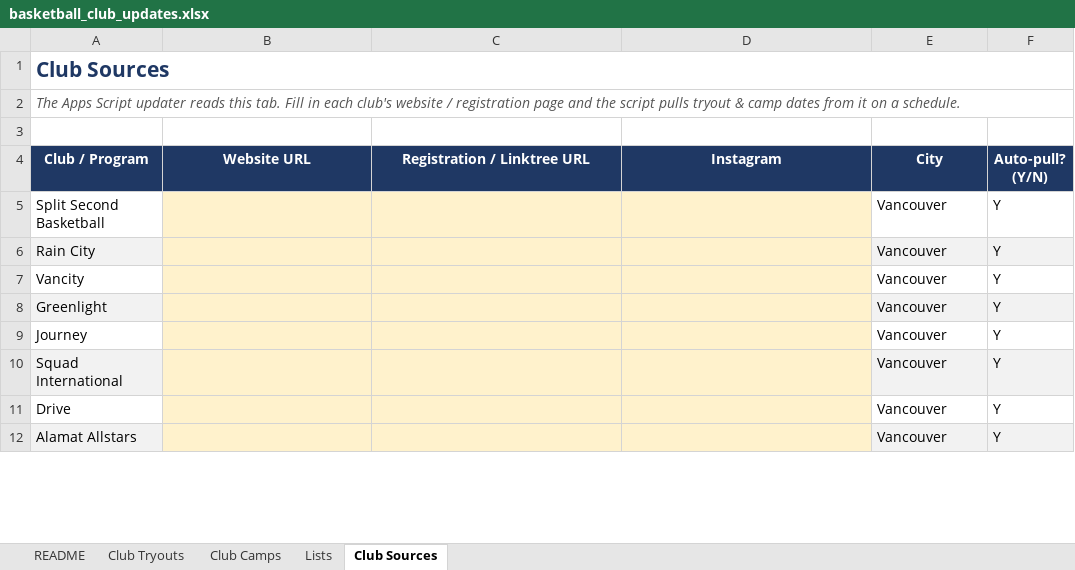
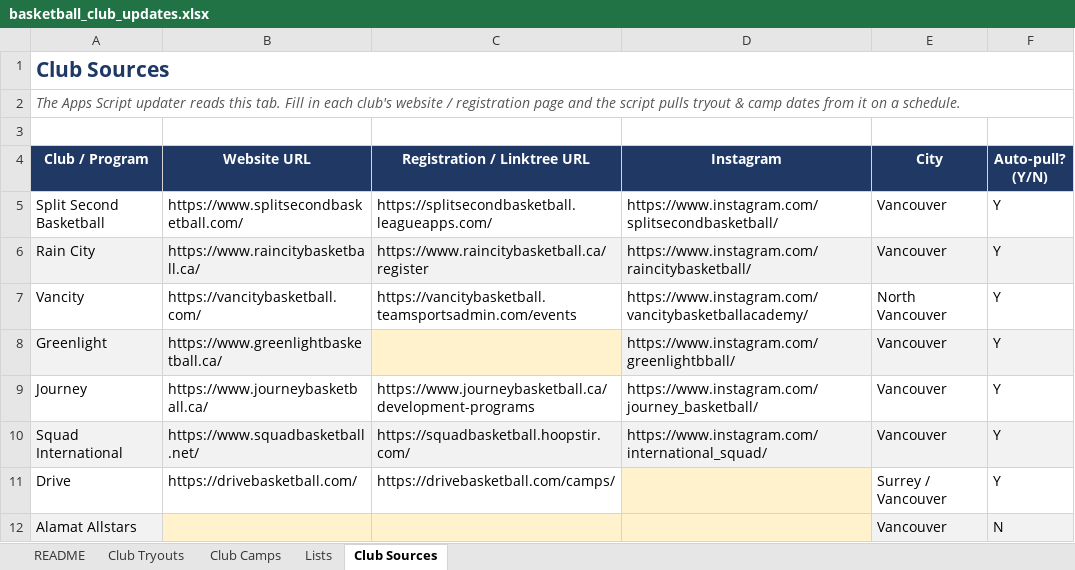
Before and after one commit to aaronsemi/cl-testing, an Excel workbook: basketball_club_updates.xlsx, sheet Club Sources, drawn as a sheet; only a part is shown; values as stored, in another font and other column widths than the file's, no borders; the diff covers the shown part only; the diff names each change by its address in the sheet, - before the commit and + after, or states it on an @@ line.

```diff
--- a/basketball_club_updates.xlsx (sheet Club Sources)
+++ b/basketball_club_updates.xlsx (sheet Club Sources)
-B5 (Website URL): (empty)
+B5 (Website URL): https://www.splitsecondbasketball.com/
-B5:D5 fill: #FFF2CC
+B5:D5 fill: none
-C5 (Registration / Linktree URL): (empty)
+C5 (Registration / Linktree URL): https://splitsecondbasketball.leagueapps.com/
-D5 (Instagram): (empty)
+D5 (Instagram): https://www.instagram.com/splitsecondbasketball/
-B6 (Website URL): (empty)
+B6 (Website URL): https://www.raincitybasketball.ca/
-B6:D6 fill: #FFF2CC
+B6:D6 fill: #F2F2F2
-C6 (Registration / Linktree URL): (empty)
+C6 (Registration / Linktree URL): https://www.raincitybasketball.ca/register
-D6 (Instagram): (empty)
+D6 (Instagram): https://www.instagram.com/raincitybasketball/
-B7 (Website URL): (empty)
+B7 (Website URL): https://vancitybasketball.com/
-B7:D7 fill: #FFF2CC
+B7:D7 fill: none
-C7 (Registration / Linktree URL): (empty)
+C7 (Registration / Linktree URL): https://vancitybasketball.teamsportsadmin.com/events
-D7 (Instagram): (empty)
+D7 (Instagram): https://www.instagram.com/vancitybasketballacademy/
-E7 (City): Vancouver
+E7 (City): North Vancouver
-B8 (Website URL): (empty)
+B8 (Website URL): https://www.greenlightbasketball.ca/
-B8 fill: #FFF2CC
+B8 fill: #F2F2F2
-D8 (Instagram): (empty)
+D8 (Instagram): https://www.instagram.com/greenlightbball/
-D8 fill: #FFF2CC
+D8 fill: #F2F2F2
-B9 (Website URL): (empty)
+B9 (Website URL): https://www.journeybasketball.ca/
-B9:D9 fill: #FFF2CC
+B9:D9 fill: none
-C9 (Registration / Linktree URL): (empty)
+C9 (Registration / Linktree URL): https://www.journeybasketball.ca/development-programs
-D9 (Instagram): (empty)
+D9 (Instagram): https://www.instagram.com/journey_basketball/
-B10 (Website URL): (empty)
+B10 (Website URL): https://www.squadbasketball.net/
-B10:D10 fill: #FFF2CC
+B10:D10 fill: #F2F2F2
-C10 (Registration / Linktree URL): (empty)
+C10 (Registration / Linktree URL): https://squadbasketball.hoopstir.com/
-D10 (Instagram): (empty)
+D10 (Instagram): https://www.instagram.com/international_squad/
-B11 (Website URL): (empty)
+B11 (Website URL): https://drivebasketball.com/
-B11:C11 fill: #FFF2CC
+B11:C11 fill: none
-C11 (Registration / Linktree URL): (empty)
+C11 (Registration / Linktree URL): https://drivebasketball.com/camps/
-E11 (City): Vancouver
+E11 (City): Surrey / Vancouver
-F12 (Auto-pull? (Y/N)): Y
+F12 (Auto-pull? (Y/N)): N
```
Also changed, not shown: 14 edited cells and cell formats elsewhere in this sheet, sheet Club Camps, sheet Club Tryouts, 1 other file.
